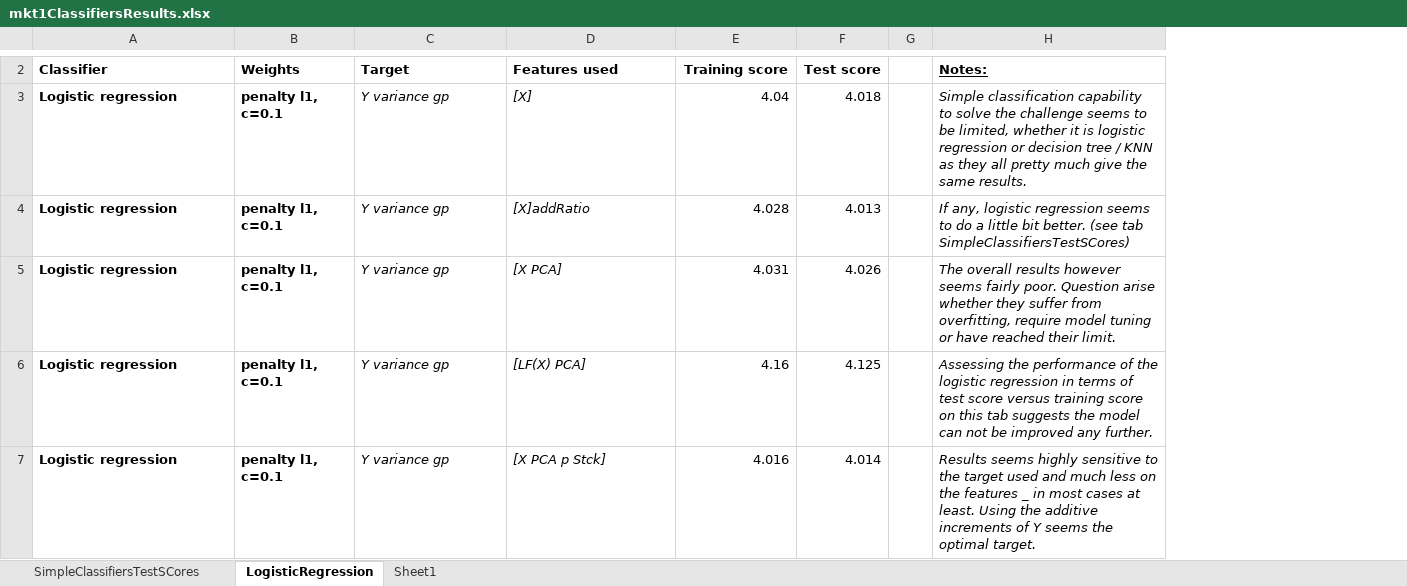
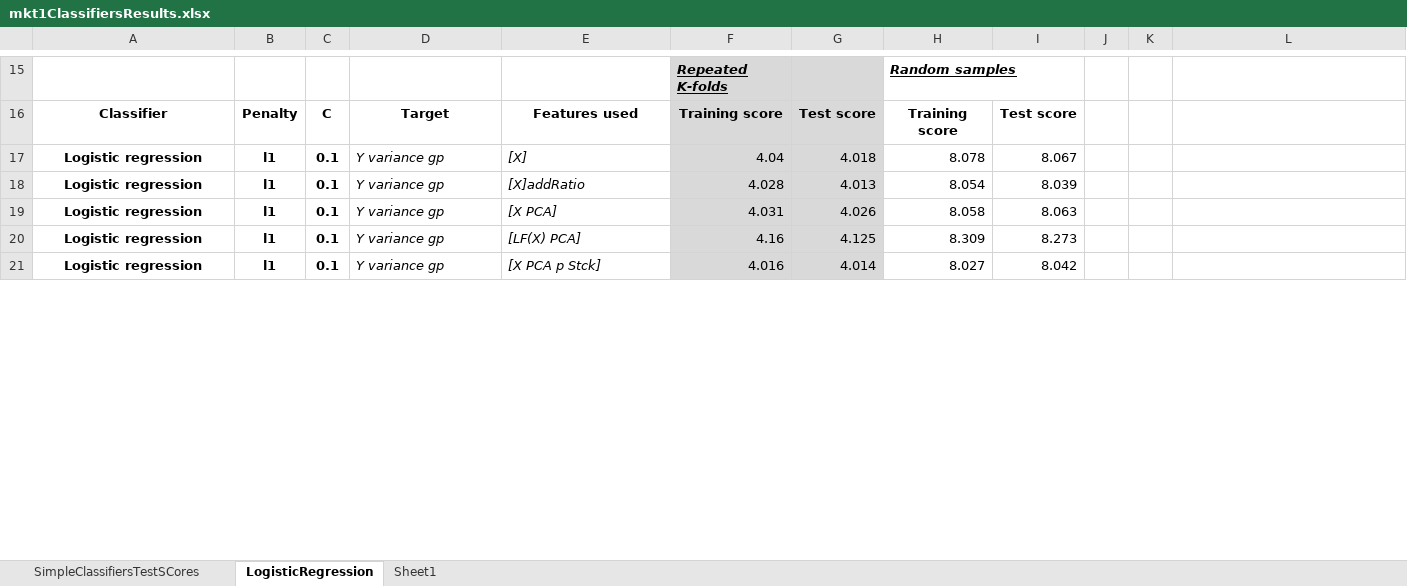
Before and after one commit to LukeLeQuan/GsearchChallenge, an Excel workbook: mkt1ClassifiersResults.xlsx, sheet LogisticRegression, drawn as a sheet; only a part is shown, gaps mark what is left out; values as stored, in another font and other column widths than the file's, no borders; conditional formats not drawn; removed rows and columns are numbered as before the commit, all else as after; the diff covers the shown part only; the diff names each change by its address in the sheet, - before the commit and + after, or states it on an @@ line.

Commit message:
random sample test added

```diff
--- a/mkt1ClassifiersResults.xlsx (sheet LogisticRegression)
+++ b/mkt1ClassifiersResults.xlsx (sheet LogisticRegression)
-column B, rows 2-7: Weights | penalty l1, c=0.1 | penalty l1, c=0.1 | penalty l1, c=0.1 | penalty l1, c=0.1 | penalty l1, c=0.1
+column B, rows 16-21: Penalty | l1 | l1 | l1 | l1 | l1
+column C, rows 16-21: C | 0.1 | 0.1 | 0.1 | 0.1 | 0.1
+column H, rows 16-21: Training score | 8.078 | 8.054 | 8.058 | 8.309 | 8.027
+column I, rows 16-21: Test score | 8.067 | 8.039 | 8.063 | 8.273 | 8.042
+column K, empty
+row 15:  |  |  |  |  | Repeated K-folds |  | Random samples
-A16:A21 alignment: left
+A16:A21 alignment: center
-D16:E16 alignment: left
+D16:E16 alignment: center
-F16:G21 fill: none
+F16:G21 fill: #D9D9D9
-L16: Notes:
+L16: (empty)
-L17: Simple classification capability to solve the challenge seems to be limited, whether it is logistic regression or decision tree / KNN as they all pretty much give the same results.
+L17: (empty)
-L18: If any, logistic regression seems to do a little bit better. (see tab SimpleClassifiersTestSCores)
+L18: (empty)
-L19: The overall results however seems fairly poor. Question arise whether they suffer from overfitting, require model tuning or have reached their limit.
+L19: (empty)
-L20: Assessing the performance of the logistic regression in terms of test score versus training score on this tab suggests the model can not be improved any further.
+L20: (empty)
-L21: Results seems highly sensitive to the target used and much less on the features _ in most cases at least. Using the additive increments of Y seems the optimal target.
+L21: (empty)
```
Also changed, not shown: 61 added rows, 2 edited cells and cell formats elsewhere in this sheet, 3 other files.
